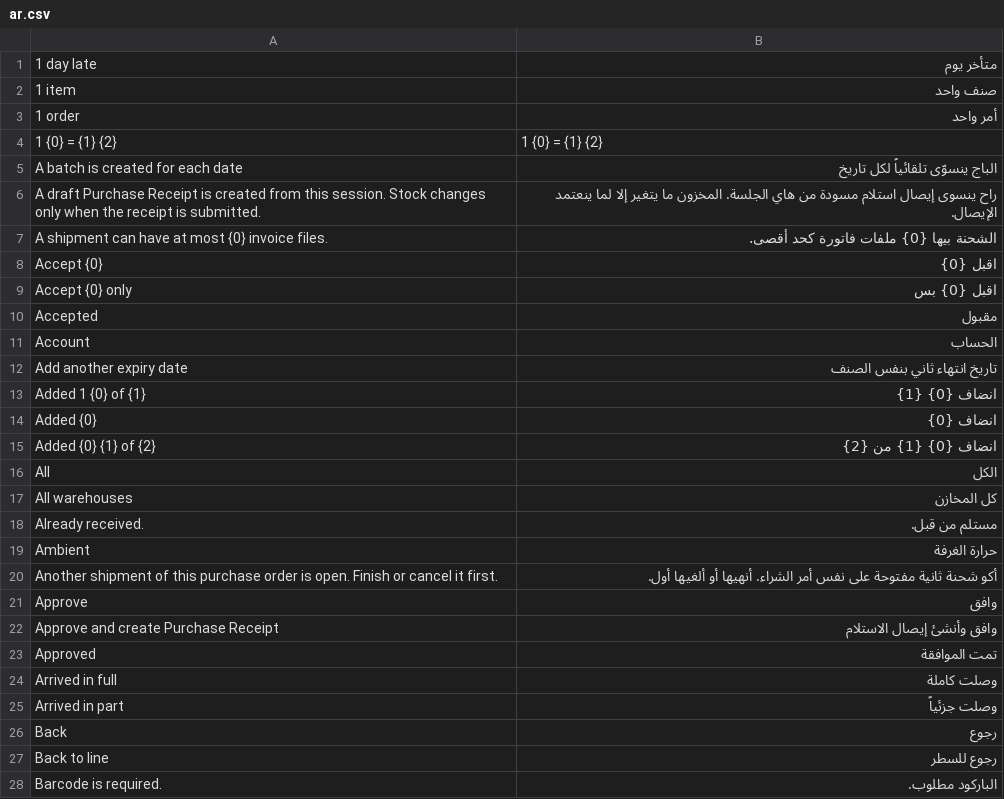
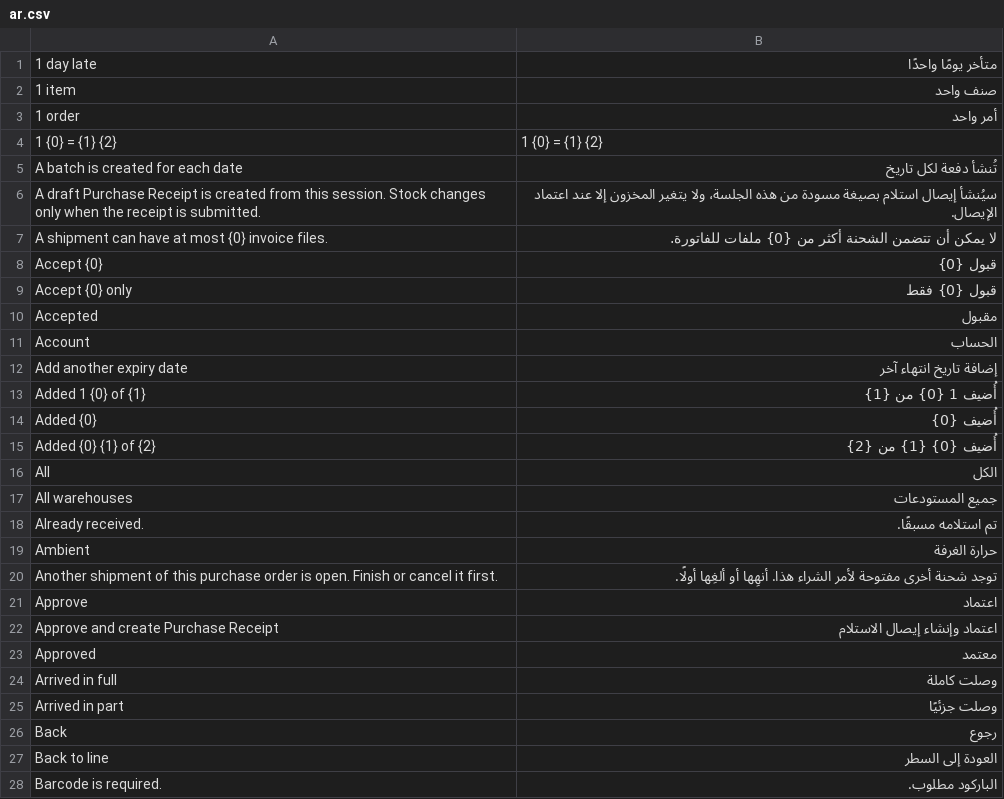
Before and after one commit to mohammedsafaaxp/Hasr, a CSV file: hasr/translations/ar.csv, drawn as a sheet; only a part is shown; the diff covers the shown part only.

```diff
--- a/hasr/translations/ar.csv
+++ b/hasr/translations/ar.csv
@@ -1,2 +1,2 @@
-1 day late,متأخر يوم
+1 day late,متأخر يومًا واحدًا
 1 item,صنف واحد
@@ -4,25 +4,25 @@
 1 {0} = {1} {2},1 {0} = {1} {2}
-A batch is created for each date,الباج ينسوّى تلقائياً لكل تاريخ
-A draft Purchase Receipt is created from this session. Stock changes only when the receipt is submitted.,راح ينسوى إيصال استلام مسودة من هاي الجلسة. المخزون ما يتغير إلا لما ينعتمد الإيصال.
-A shipment can have at most {0} invoice files.,الشحنة بيها {0} ملفات فاتورة كحد أقصى.
-Accept {0},اقبل {0}
-Accept {0} only,اقبل {0} بس
+A batch is created for each date,تُنشأ دفعة لكل تاريخ
+A draft Purchase Receipt is created from this session. Stock changes only when the receipt is submitted.,سيُنشأ إيصال استلام بصيغة مسودة من هذه الجلسة، ولا يتغير المخزون إلا عند اعتماد الإيصال.
+A shipment can have at most {0} invoice files.,لا يمكن أن تتضمن الشحنة أكثر من {0} ملفات للفاتورة.
+Accept {0},قبول {0}
+Accept {0} only,قبول {0} فقط
 Accepted,مقبول
 Account,الحساب
-Add another expiry date,تاريخ انتهاء ثاني بنفس الصنف
-Added 1 {0} of {1},انضاف {0} {1}
-Added {0},انضاف {0}
-Added {0} {1} of {2},انضاف {0} {1} من {2}
+Add another expiry date,إضافة تاريخ انتهاء آخر
+Added 1 {0} of {1},أُضيف 1 {0} من {1}
+Added {0},أُضيف {0}
+Added {0} {1} of {2},أُضيف {0} {1} من {2}
 All,الكل
-All warehouses,كل المخازن
-Already received.,مستلم من قبل.
+All warehouses,جميع المستودعات
+Already received.,تم استلامه مسبقًا.
 Ambient,حرارة الغرفة
-Another shipment of this purchase order is open. Finish or cancel it first.,أكو شحنة ثانية مفتوحة على نفس أمر الشراء. أنهيها أو ألغيها أول.
-Approve,وافق
-Approve and create Purchase Receipt,وافق وأنشئ إيصال الاستلام
-Approved,تمت الموافقة
+Another shipment of this purchase order is open. Finish or cancel it first.,توجد شحنة أخرى مفتوحة لأمر الشراء هذا. أنهِها أو ألغِها أولًا.
+Approve,اعتماد
+Approve and create Purchase Receipt,اعتماد وإنشاء إيصال الاستلام
+Approved,معتمد
 Arrived in full,وصلت كاملة
-Arrived in part,وصلت جزئياً
+Arrived in part,وصلت جزئيًا
 Back,رجوع
-Back to line,رجوع للسطر
+Back to line,العودة إلى السطر
 Barcode is required.,الباركود مطلوب.
```
Also changed, not shown: 4 added rows and 172 edited cells elsewhere in this file, 6 other files.
